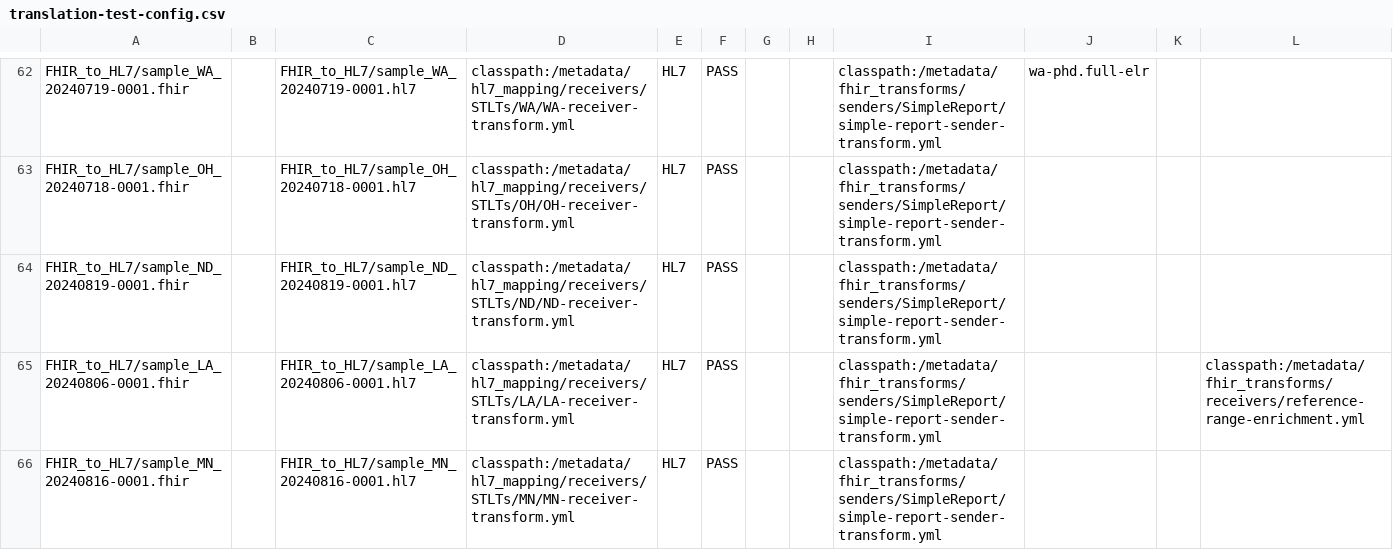
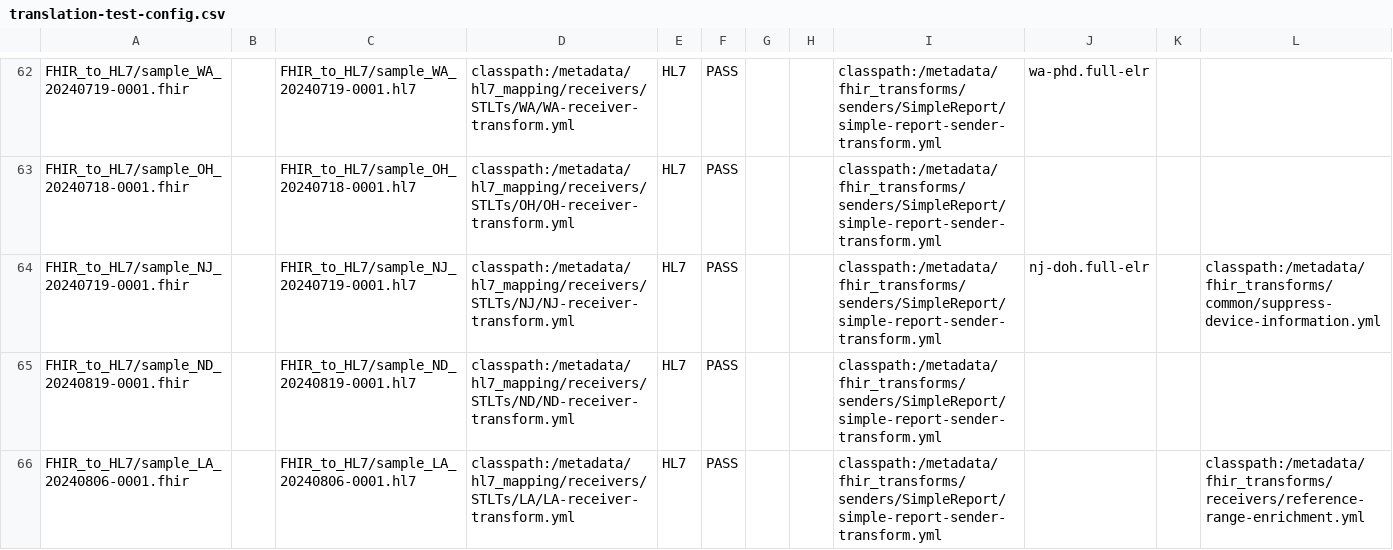
Before and after one commit to CDCgov/prime-reportstream, a CSV file: prime-router/src/testIntegration/resources/datatests/translation-test-config.csv, drawn as a sheet; only a part is shown, gaps mark what is left out; the shorter side is filled out with more unchanged rows; the diff names each change by its address in the sheet, - before the commit and + after, or states it on an @@ line.

Commit message:
Engagement/nj prework (#15529)
* Fixed New Jersey's suppress OBX-18

* Added NJ pre-work

* Updated receiving facilities.

```diff
--- a/prime-router/src/testIntegration/resources/datatests/translation-test-config.csv
+++ b/prime-router/src/testIntegration/resources/datatests/translation-test-config.csv
+row 64: FHIR_to_HL7/sample_NJ_20240719-0001.fhir |  | FHIR_to_HL7/sample_NJ_20240719-0001.hl7 | classpath:/metadata/hl7_mapping/receivers/STLTs/NJ/NJ-receiver-transform.yml | HL7 | PASS |  |  | classpath:/metadata/fhir_transforms/senders/SimpleReport/simple-report-sender-transform.yml | nj-doh.full-elr |  | classpath:/metadata/fhir_transforms/common/suppress-device-information.yml
```
Also changed, not shown: 6 other files.
